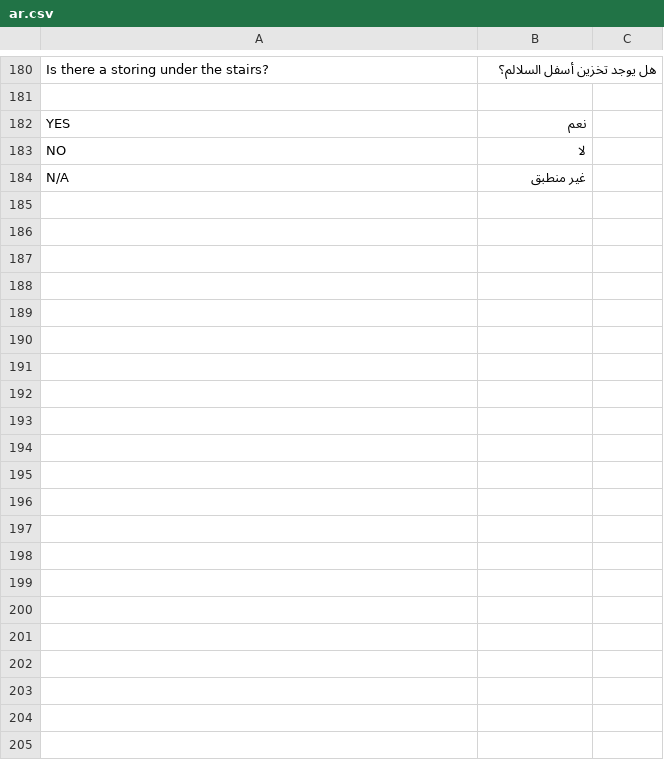
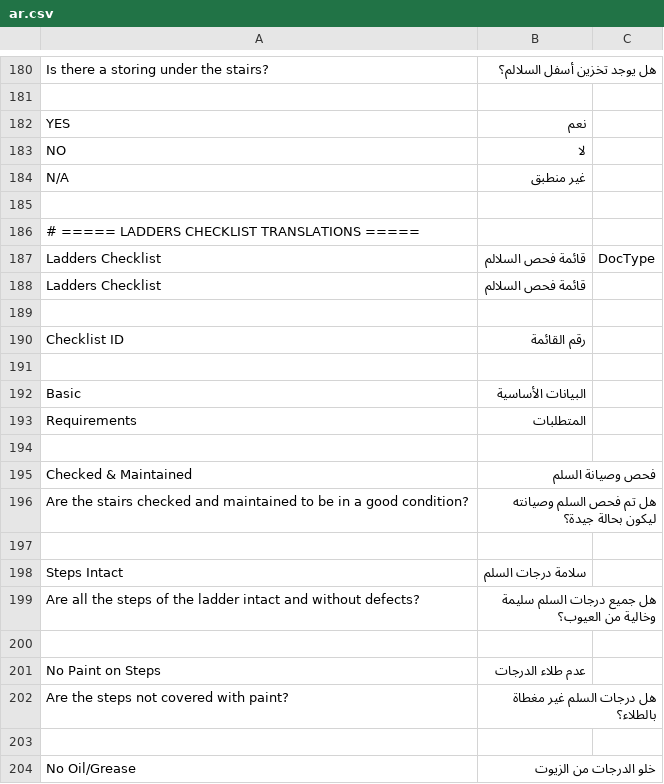
Before and after one commit to mostafael3ref/health_safety, a CSV file: health_safety/translations/ar.csv, drawn as a sheet; only a part is shown, gaps mark what is left out; the diff covers the shown part only.

Commit message:
Update4 ar.csv

```diff
--- a/health_safety/translations/ar.csv
+++ b/health_safety/translations/ar.csv
@@ -184 +184,21 @@ NO,لا,
 N/A,غير منطبق,
+
+# ===== LADDERS CHECKLIST TRANSLATIONS =====
+Ladders Checklist,قائمة فحص السلالم,DocType
+Ladders Checklist,قائمة فحص السلالم,
+
+Checklist ID,رقم القائمة,
+
+Basic,البيانات الأساسية,
+Requirements,المتطلبات,
+
+Checked & Maintained,فحص وصيانة السلم,
+Are the stairs checked and maintained to be in a good condition?,هل تم فحص السلم وصيانته ليكون بحالة جيدة؟,
+
+Steps Intact,سلامة درجات السلم,
+Are all the steps of the ladder intact and without defects?,هل جميع درجات السلم سليمة وخالية من العيوب؟,
+
+No Paint on Steps,عدم طلاء الدرجات,
+Are the steps not covered with paint?,هل درجات السلم غير مغطاة بالطلاء؟,
+
+No Oil/Grease,خلو الدرجات من الزيوت,
```
Also changed, not shown: 31 added rows elsewhere in this file.
